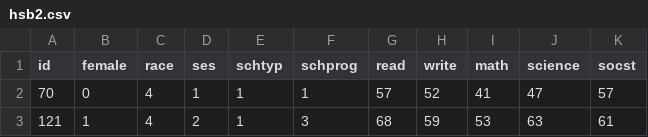
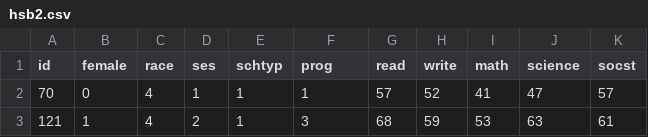
Before and after one commit to jkhodge1/Class-GitHub-Demo, a CSV file: hsb2.csv, drawn as a sheet; only a part is shown.

Commit message:
Changed "schprog" back to "prog"

```diff
--- a/hsb2.csv
+++ b/hsb2.csv
@@ -1,2 +1,2 @@
-id,female,race,ses,schtyp,schprog,read,write,math,science,socst
+id,female,race,ses,schtyp,prog,read,write,math,science,socst
 70,0,4,1,1,1,57,52,41,47,57
```
